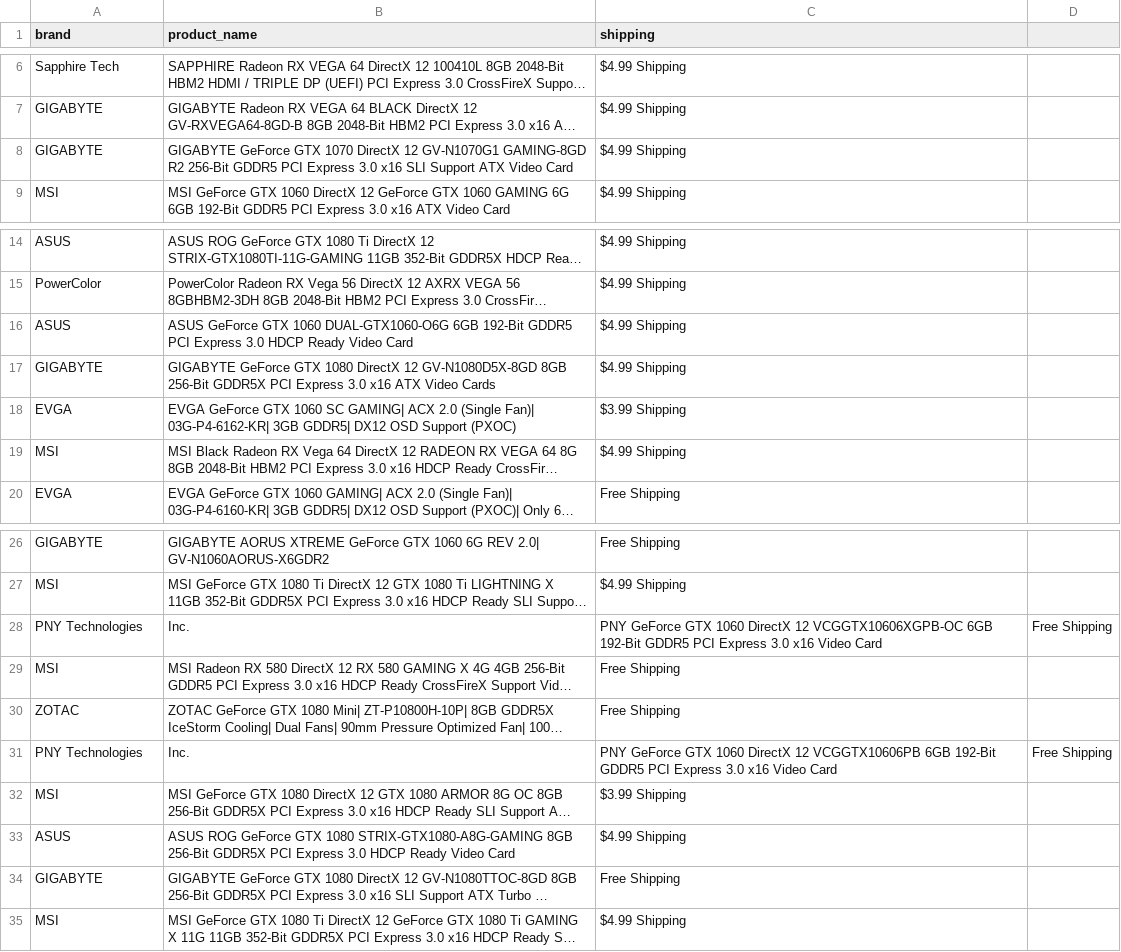
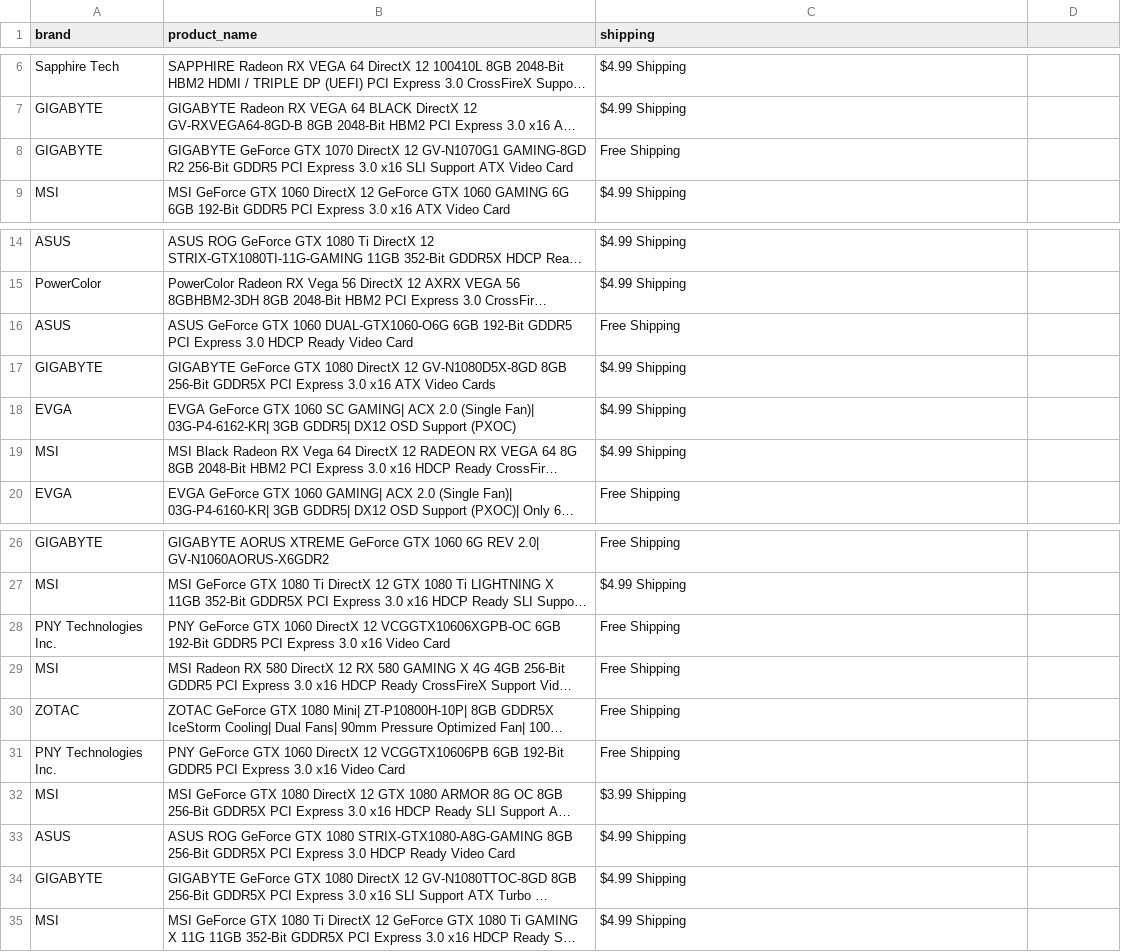
Before and after one commit to NaruzaL/python-webscraper, a CSV file: products.csv, drawn as a sheet; only a part is shown, gaps mark what is left out; long unchanged cells end in …; removed rows and columns are numbered as before the commit, all else as after; the diff names each change by its address in the sheet, - before the commit and + after, or states it on an @@ line.

```diff
--- a/products.csv
+++ b/products.csv
-C8 (shipping): $4.99 Shipping
+C8 (shipping): Free Shipping
-C16 (shipping): $4.99 Shipping
+C16 (shipping): Free Shipping
-C18 (shipping): $3.99 Shipping
+C18 (shipping): $4.99 Shipping
-row 28: PNY Technologies | Inc. | PNY GeForce GTX 1060 DirectX 12 VCGGTX10606XGPB-OC 6GB 192-Bit GDDR5 PCI Express 3.0 x16 Video Card | Free Shipping
+row 28: PNY Technologies Inc. | PNY GeForce GTX 1060 DirectX 12 VCGGTX10606XGPB-OC 6GB 192-Bit GDDR5 PCI Express 3.0 x16 Video Card | Free Shipping
-row 31: PNY Technologies | Inc. | PNY GeForce GTX 1060 DirectX 12 VCGGTX10606PB 6GB 192-Bit GDDR5 PCI Express 3.0 x16 Video Card | Free Shipping
+row 31: PNY Technologies Inc. | PNY GeForce GTX 1060 DirectX 12 VCGGTX10606PB 6GB 192-Bit GDDR5 PCI Express 3.0 x16 Video Card | Free Shipping
-C34 (shipping): Free Shipping
+C34 (shipping): $4.99 Shipping
```
Also changed, not shown: 1 other file.
